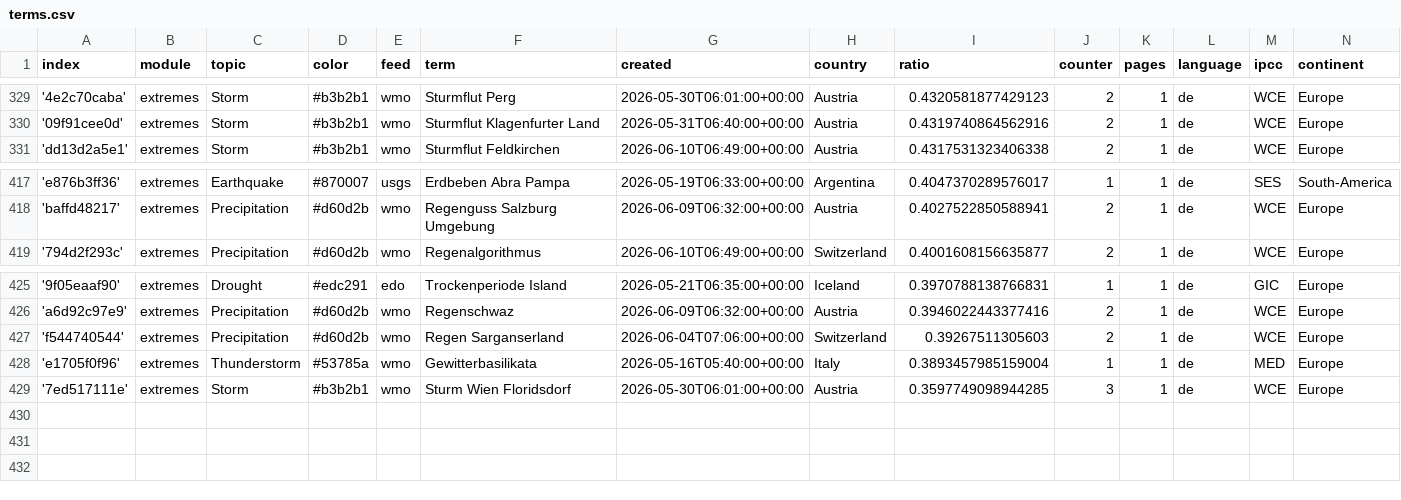
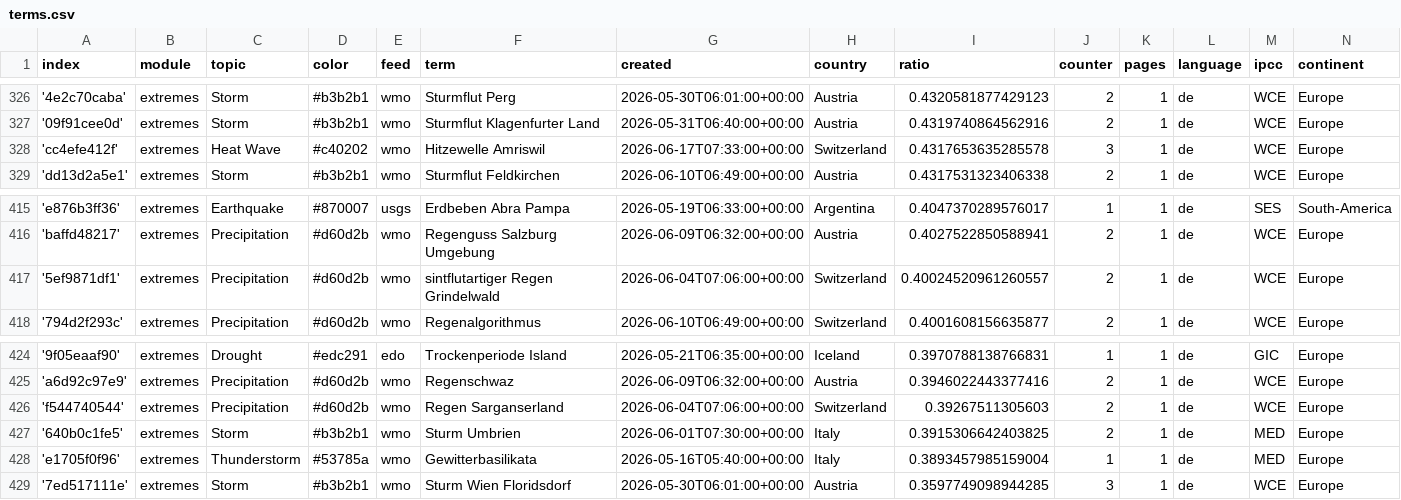
Before and after one commit to pg-ufr-news/germanExtremes, a CSV file: terms.csv, drawn as a sheet; only a part is shown, gaps mark what is left out; the diff covers the shown part only.

```diff
--- a/terms.csv
+++ b/terms.csv
@@ -330,2 +327,3 @@ index,module,topic,color,feed,term,created,country,ratio,counter,pages,language,
 '09f91cee0d',extremes,Storm,#b3b2b1,wmo,Sturmflut Klagenfurter Land,2026-05-31T06:40:00+00:00,Austria,0.4319740864562916,2,1,de,WCE,Europe
+'cc4efe412f',extremes,Heat Wave,#c40202,wmo,Hitzewelle Amriswil,2026-06-17T07:33:00+00:00,Switzerland,0.4317653635285578,3,1,de,WCE,Europe
 'dd13d2a5e1',extremes,Storm,#b3b2b1,wmo,Sturmflut Feldkirchen,2026-06-10T06:49:00+00:00,Austria,0.4317531323406338,2,1,de,WCE,Europe
@@ -418,2 +416,3 @@ index,module,topic,color,feed,term,created,country,ratio,counter,pages,language,
 'baffd48217',extremes,Precipitation,#d60d2b,wmo,Regenguss Salzburg Umgebung,2026-06-09T06:32:00+00:00,Austria,0.4027522850588941,2,1,de,WCE,Europe
+'5ef9871df1',extremes,Precipitation,#d60d2b,wmo,sintflutartiger Regen Grindelwald,2026-06-04T07:06:00+00:00,Switzerland,0.40024520961260557,2,1,de,WCE,Europe
 '794d2f293c',extremes,Precipitation,#d60d2b,wmo,Regenalgorithmus,2026-06-10T06:49:00+00:00,Switzerland,0.4001608156635877,2,1,de,WCE,Europe
@@ -427,2 +426,3 @@ index,module,topic,color,feed,term,created,country,ratio,counter,pages,language,
 'f544740544',extremes,Precipitation,#d60d2b,wmo,Regen Sarganserland,2026-06-04T07:06:00+00:00,Switzerland,0.39267511305603,2,1,de,WCE,Europe
+'640b0c1fe5',extremes,Storm,#b3b2b1,wmo,Sturm Umbrien,2026-06-01T07:30:00+00:00,Italy,0.3915306642403825,2,1,de,MED,Europe
 'e1705f0f96',extremes,Thunderstorm,#53785a,wmo,Gewitterbasilikata,2026-05-16T05:40:00+00:00,Italy,0.3893457985159004,1,1,de,MED,Europe
```
Also changed, not shown: 1 added row and 4 removed rows elsewhere in this file.
